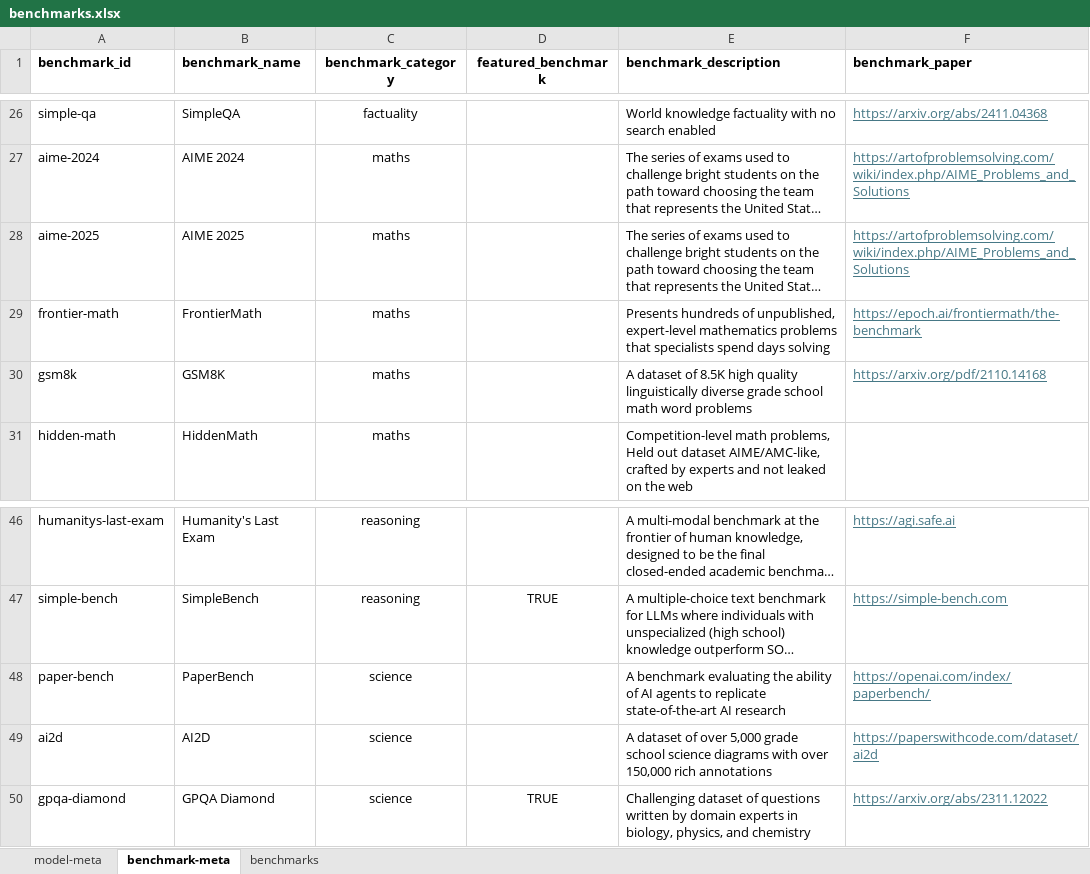
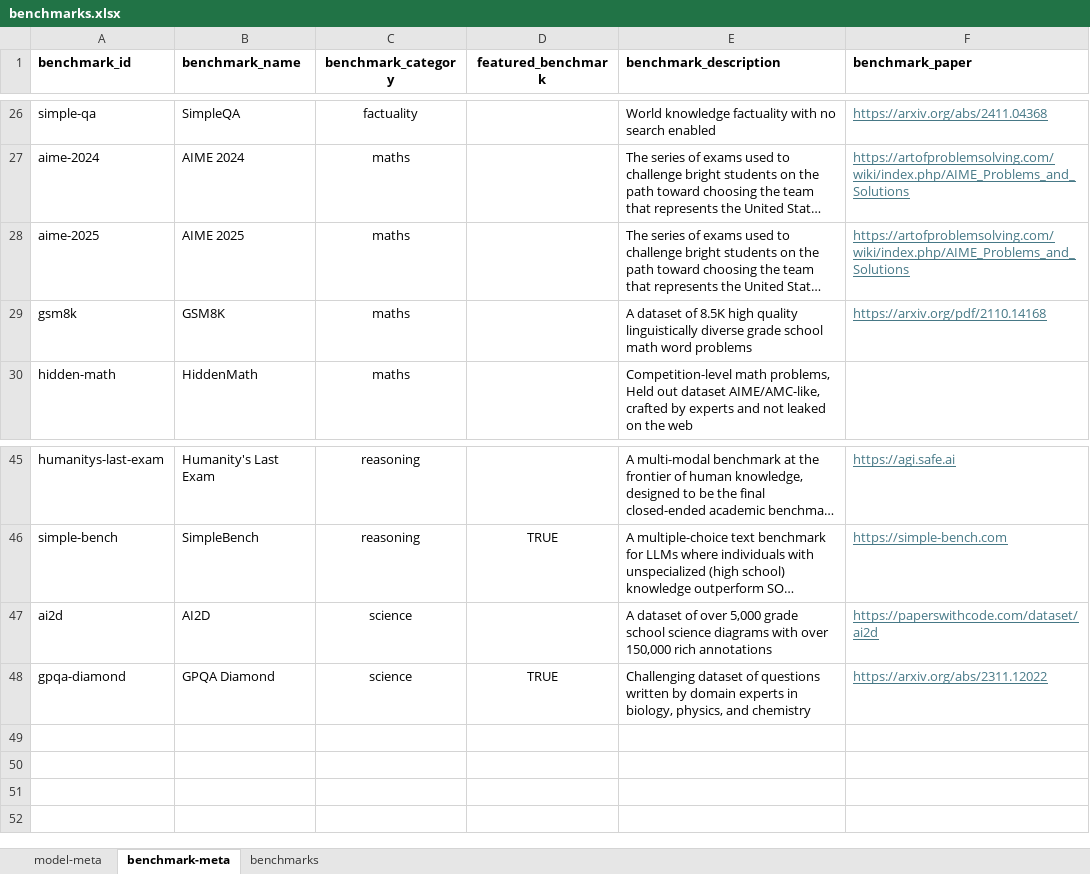
Before and after one commit to seanbetts/genai-explorer, an Excel workbook: data/benchmarks.xlsx, sheet benchmark-meta, drawn as a sheet; only a part is shown, gaps mark what is left out; long unchanged cells end in …; values as stored, in another font and other column widths than the file's, no borders; the diff names each change by its address in the sheet, - before the commit and + after, or states it on an @@ line.

```diff
--- a/data/benchmarks.xlsx (sheet benchmark-meta)
+++ b/data/benchmarks.xlsx (sheet benchmark-meta)
-row 29: frontier-math | FrontierMath | maths |  | Presents hundreds of unpublished, expert-level mathematics problems that specialists spend days solving | https://epoch.ai/frontiermath/the-benchmark
-row 48: paper-bench | PaperBench | science |  | A benchmark evaluating the ability of AI agents to replicate state-of-the-art AI research | https://openai.com/index/paperbench/
```
Also changed, not shown: 3 other files.
